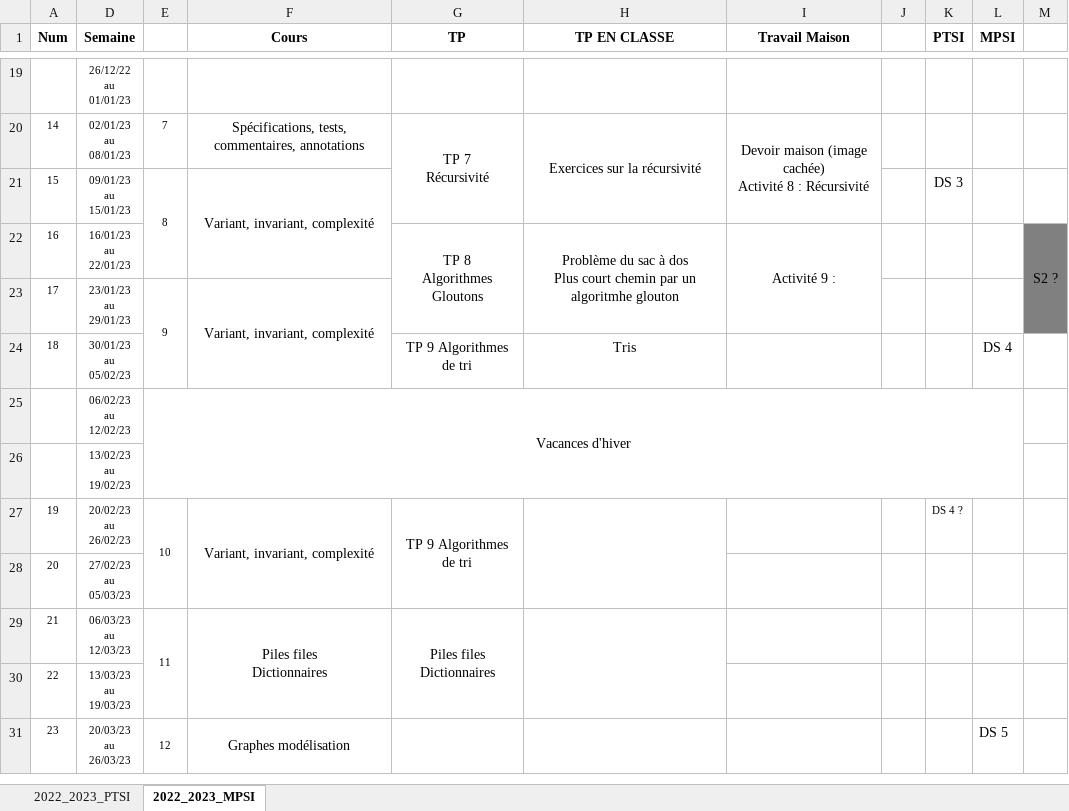
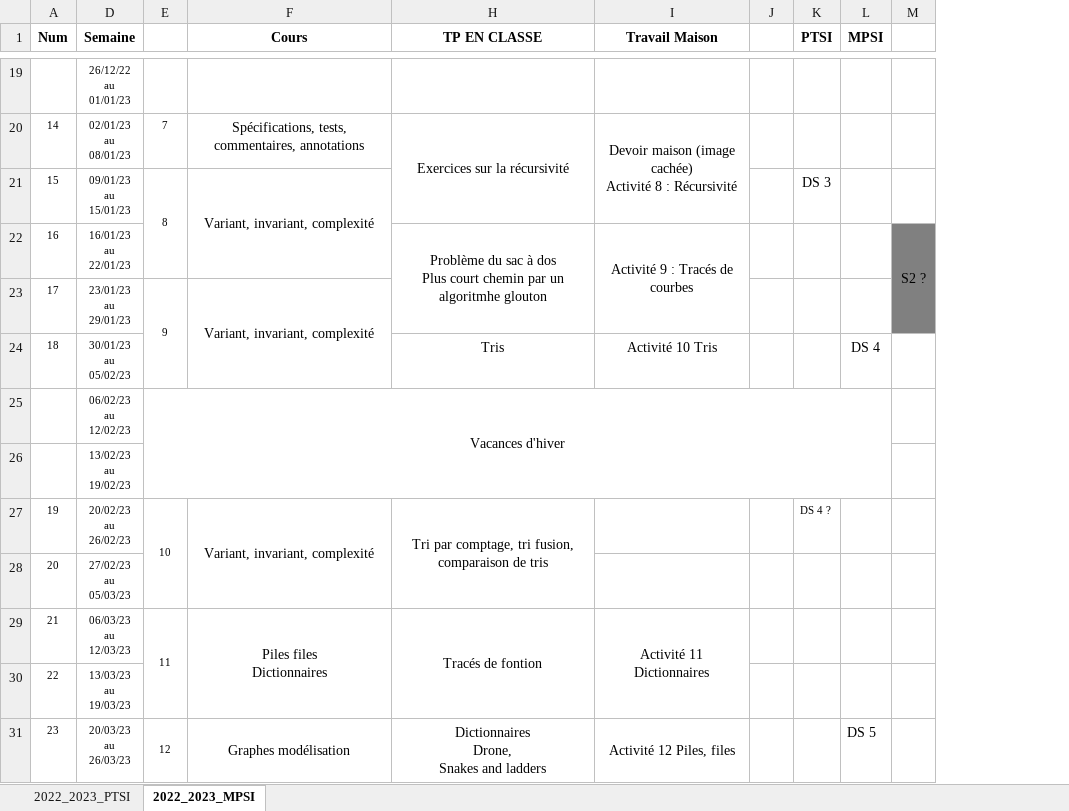
Before and after one commit to xpessoles/Informatique, an Excel workbook: Progressions/Informatique_MPSI_PTSI.xlsx, sheet 2022_2023_MPSI, drawn as a sheet; only a part is shown, gaps mark what is left out; values as stored, in another font and other column widths than the file's, no borders; ↵ is a line break in a cell; the diff covers the shown part only; the diff names each change by its address in the sheet, - before the commit and + after, or states it on an @@ line.

```diff
--- a/Progressions/Informatique_MPSI_PTSI.xlsx (sheet 2022_2023_MPSI)
+++ b/Progressions/Informatique_MPSI_PTSI.xlsx (sheet 2022_2023_MPSI)
@@ column G (TP) hidden, rows 20-29: TP 7 ↵ Récursivité |  | TP 8 ↵ Algorithmes Gloutons |  | TP 9 Algorithmes de tri |  |  | TP 9 Algorithmes de tri |  | Piles files ↵ Dictionnaires @@
-I22 (Travail Maison): Activité 9 :
+I22 (Travail Maison): Activité 9 : Tracés de courbes
-I24 (Travail Maison): (empty)
+I24 (Travail Maison): Activité 10 Tris
-H27 (TP EN CLASSE): (empty)
+H27 (TP EN CLASSE): Tri par comptage, tri fusion, comparaison de tris
-H29 (TP EN CLASSE): (empty)
+H29 (TP EN CLASSE): Tracés de fontion
-I29 (Travail Maison): (empty)
+I29 (Travail Maison): Activité 11 Dictionnaires
+I29:I30 merged
-H31 (TP EN CLASSE): (empty)
+H31 (TP EN CLASSE): Dictionnaires ↵ Drone, ↵ Snakes and ladders
-I31 (Travail Maison): (empty)
+I31 (Travail Maison): Activité 12 Piles, files
+I31:I32 merged
```
Also changed, not shown: 7 edited cells and merged cells elsewhere in this sheet, 1 other file.
